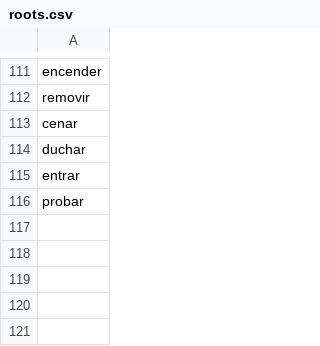
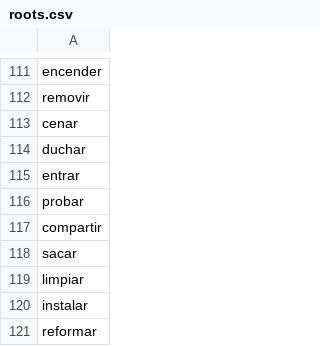
Before and after one commit to shrutiichandra/espanol, a CSV file: roots.csv, drawn as a sheet; only a part is shown, gaps mark what is left out.

Commit message:
added more root verbs

```diff
--- a/roots.csv
+++ b/roots.csv
@@ -116 +116,6 @@ entrar
 probar
+compartir
+sacar
+limpiar
+instalar
+reformar
```
